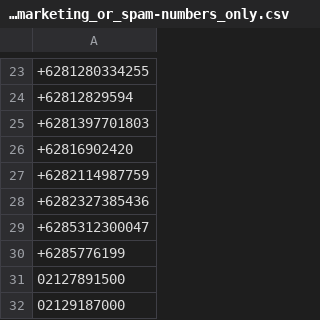
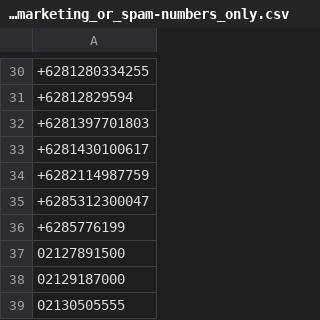
Before and after one commit to ialexs/telemarketing_and_spam, a CSV file: telemarketing_or_spam-numbers_only.csv, drawn as a sheet; only a part is shown, gaps mark what is left out; the shorter side is filled out with more unchanged rows; the diff covers the shown part only.

```diff
--- a/telemarketing_or_spam-numbers_only.csv
+++ b/telemarketing_or_spam-numbers_only.csv
@@ -25,5 +32,4 @@
 +6281397701803
-+62816902420
++6281430100617
 +6282114987759
-+6282327385436
 +6285312300047
```
Also changed, not shown: 10 added rows, 3 removed rows and 4 edited cells elsewhere in this file, telemarketing_or_spam-google_contacts_format.csv, 2 other files.
